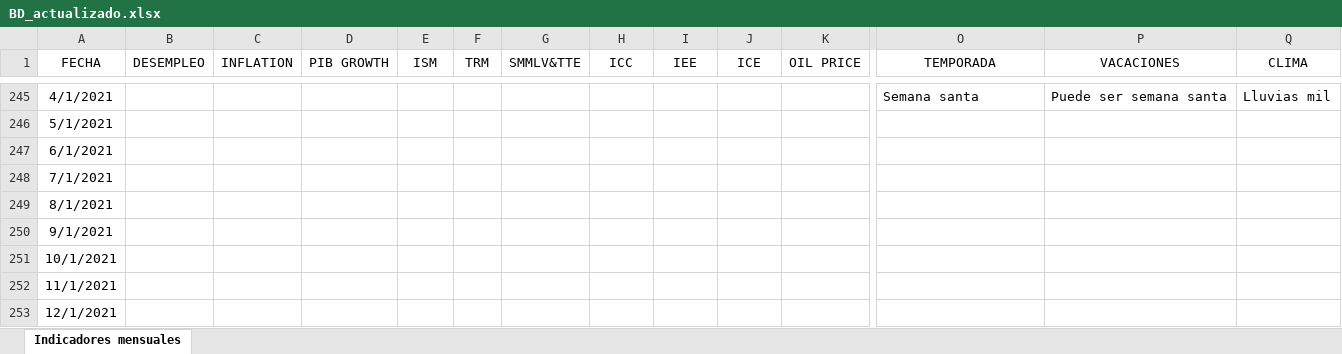
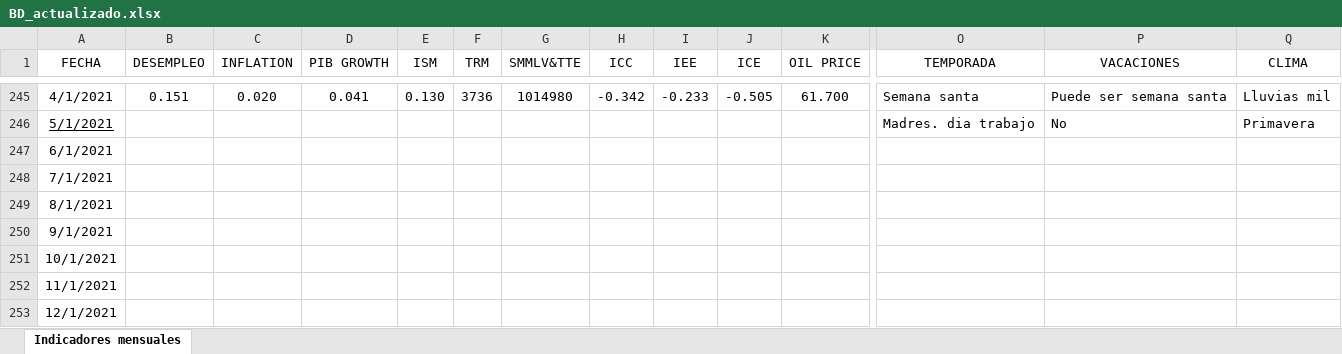
Before and after one commit to Analiticadatosiy/Pronosticos, an Excel workbook: BD_actualizado.xlsx, sheet Indicadores mensuales, drawn as a sheet; only a part is shown, gaps mark what is left out; values as stored, in another font and other column widths than the file's, no borders; table styles not drawn; the diff covers the shown part only; the diff names each change by its address in the sheet, - before the commit and + after, or states it on an @@ line.

```diff
--- a/BD_actualizado.xlsx (sheet Indicadores mensuales)
+++ b/BD_actualizado.xlsx (sheet Indicadores mensuales)
-B245 (DESEMPLEO): (empty)
+B245 (DESEMPLEO): 0.151
-C245 (INFLATION): (empty)
+C245 (INFLATION): 0.020
-D245 (PIB GROWTH): (empty)
+D245 (PIB GROWTH): 0.041
-E245 (ISM): (empty)
+E245 (ISM): 0.130
-F245 (TRM): (empty)
+F245 (TRM): 3736
-G245 (SMMLV&TTE): (empty)
+G245 (SMMLV&TTE): 1014980
-H245 (ICC): (empty)
+H245 (ICC): -0.342
-I245 (IEE): (empty)
+I245 (IEE): -0.233
-J245 (ICE): (empty)
+J245 (ICE): -0.505
-K245 (OIL PRICE): (empty)
+K245 (OIL PRICE): 61.700
-A246 underline: off
+A246 underline: on
-O246 (TEMPORADA): (empty)
+O246 (TEMPORADA): Madres. dia trabajo
-P246 (VACACIONES): (empty)
+P246 (VACACIONES): No
-Q246 (CLIMA): (empty)
+Q246 (CLIMA): Primavera
```
Also changed, not shown: 78 edited cells elsewhere in this sheet, 1 other file.
